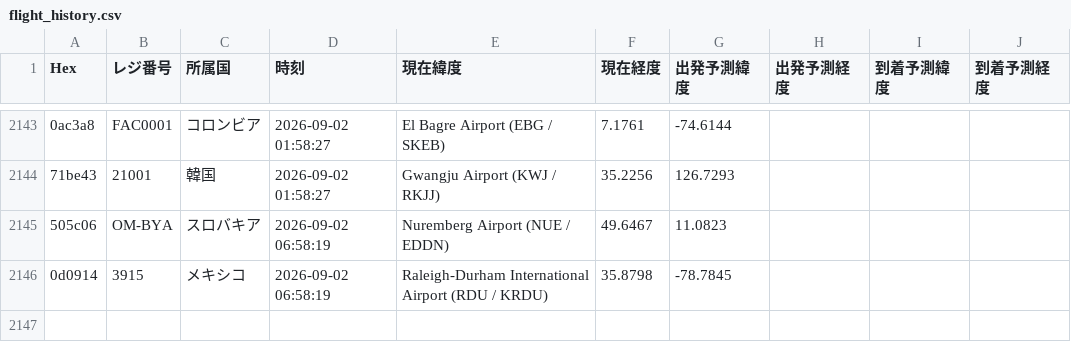
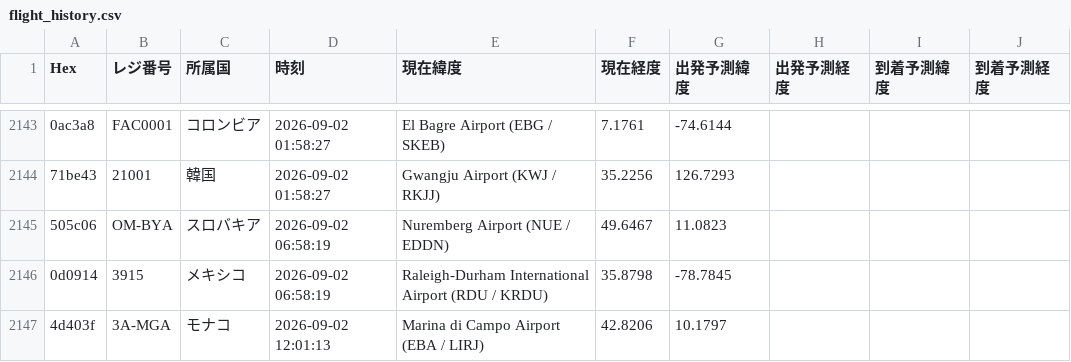
Before and after one commit to wata9857-ops/airtraking, a CSV file: flight_history.csv, drawn as a sheet; only a part is shown, gaps mark what is left out; the diff names each change by its address in the sheet, - before the commit and + after, or states it on an @@ line.

```diff
--- a/flight_history.csv
+++ b/flight_history.csv
+row 2147: 4d403f | 3A-MGA | モナコ | 2026-09-02 12:01:13 | Marina di Campo Airport (EBA / LIRJ) | 42.8206 | 10.1797
```
